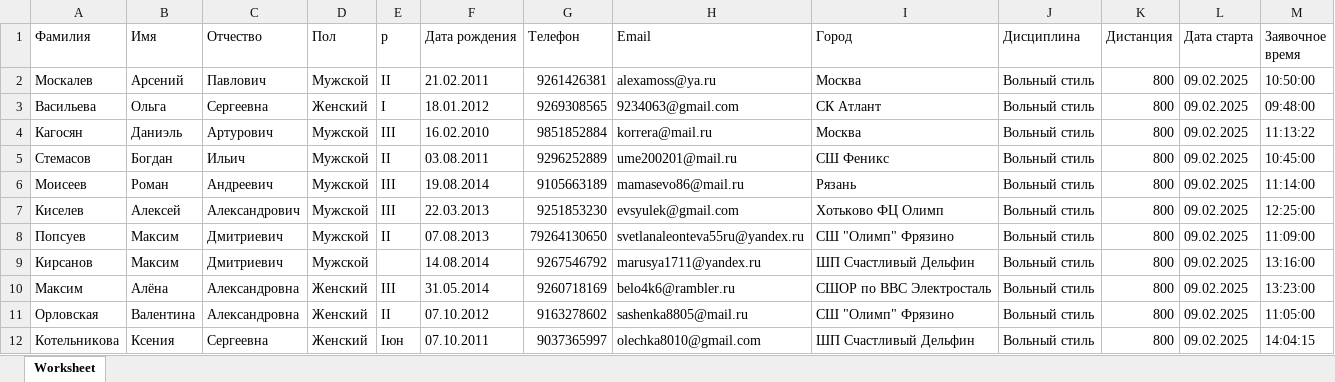
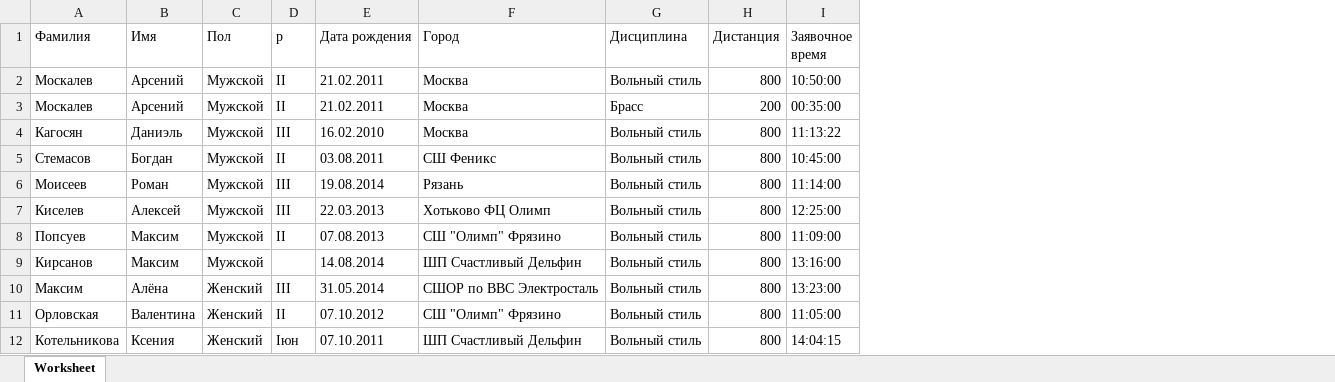
Before and after one commit to lordcod/LenexDB, an Excel workbook: test.xlsx, sheet Worksheet, drawn as a sheet; only a part is shown; values as stored, in another font and other column widths than the file's, no borders; removed rows and columns are numbered as before the commit, all else as after; the diff names each change by its address in the sheet, - before the commit and + after, or states it on an @@ line.

```diff
--- a/test.xlsx (sheet Worksheet)
+++ b/test.xlsx (sheet Worksheet)
-column C (Отчество), row 2: Павлович; rows 4-12: Артурович | Ильич | Андреевич | Александрович | Дмитриевич | Дмитриевич | Александровна | Александровна | Сергеевна
-column G (Телефон), row 2: 9261426381; rows 4-12: 9851852884 | 9296252889 | 9105663189 | 9251853230 | 79264130650 | 9267546792 | 9260718169 | 9163278602 | 9037365997
-column H (Email), row 2: alexamoss@ya.ru; rows 4-12: korrera@mail.ru | ume200201@mail.ru | mamasevo86@mail.ru | evsyulek@gmail.com | svetlanaleonteva55ru@yandex.ru | marusya1711@yandex.ru | belo4k6@rambler.ru | sashenka8805@mail.ru | olechka8010@gmail.com
-column L (Дата старта), row 2: 09.02.2025; rows 4-12: all 09.02.2025
-row 3: Васильева | Ольга | Сергеевна | Женский | I | 18.01.2012 | 9269308565 | 9234063@gmail.com | СК Атлант | Вольный стиль | 800 | 09.02.2025 | 09:48:00
+row 3: Москалев | Арсений | Мужской | II | 21.02.2011 | Москва | Брасс | 200 | 00:35:00
```
Also changed, not shown: 3 other files.
